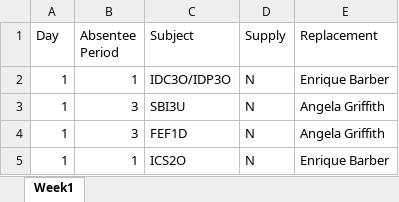
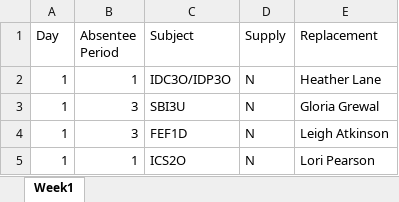
Before and after one commit to myUNB-CSCourses/OCT-T9, an Excel workbook: On-Call-Tracker/src/inputs/Output.xlsx, sheet Week1, drawn as a sheet; values as stored, in another font and other column widths than the file's, no borders; the diff names each change by its address in the sheet, - before the commit and + after, or states it on an @@ line.

Commit message:
Excel Files
Created a backup excel file for On-Call Tallies since testing the assign statement needs to update the file, to avoid overusing it till the excel file is filled we need the backup.

```diff
--- a/On-Call-Tracker/src/inputs/Output.xlsx (sheet Week1)
+++ b/On-Call-Tracker/src/inputs/Output.xlsx (sheet Week1)
-E2 (Replacement): Enrique Barber
+E2 (Replacement): Heather Lane
-E3 (Replacement): Angela Griffith
+E3 (Replacement): Gloria Grewal
-E4 (Replacement): Angela Griffith
+E4 (Replacement): Leigh Atkinson
-E5 (Replacement): Enrique Barber
+E5 (Replacement): Lori Pearson
```
Also changed, not shown: 1 other file.
